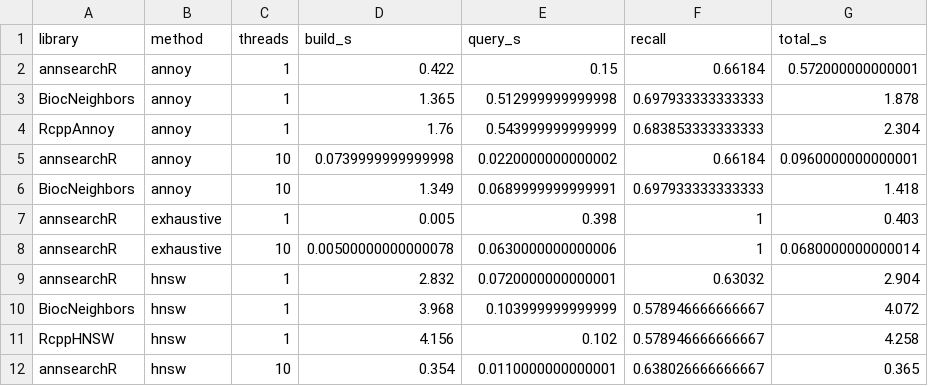
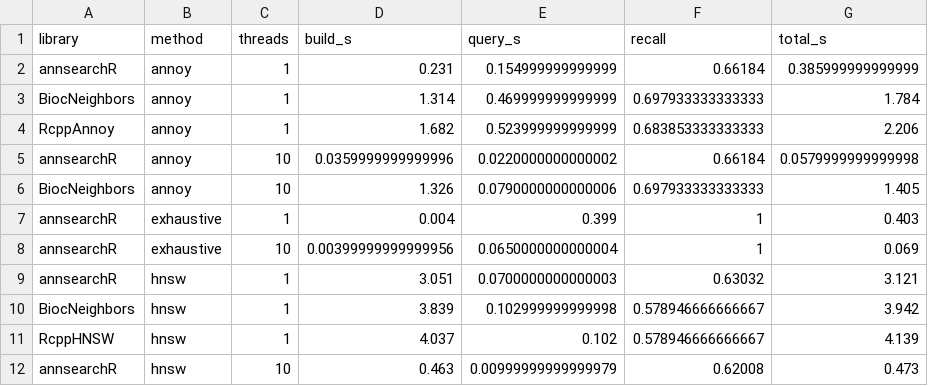
Before and after one commit to GregorLueg/annsearchR, a CSV file: inst/benchmarks/results/synthetic_n50000_d32_q5000_k15.csv, drawn as a sheet; only a part is shown; the diff covers the shown part only.

```diff
--- a/inst/benchmarks/results/synthetic_n50000_d32_q5000_k15.csv
+++ b/inst/benchmarks/results/synthetic_n50000_d32_q5000_k15.csv
@@ -1,12 +1,12 @@
 library,method,threads,build_s,query_s,recall,total_s
-annsearchR,annoy,1,0.422,0.15,0.66184,0.572000000000001
-BiocNeighbors,annoy,1,1.365,0.512999999999998,0.697933333333333,1.878
-RcppAnnoy,annoy,1,1.76,0.543999999999999,0.683853333333333,2.304
-annsearchR,annoy,10,0.0739999999999998,0.0220000000000002,0.66184,0.0960000000000001
-BiocNeighbors,annoy,10,1.349,0.0689999999999991,0.697933333333333,1.418
-annsearchR,exhaustive,1,0.005,0.398,1,0.403
-annsearchR,exhaustive,10,0.00500000000000078,0.0630000000000006,1,0.0680000000000014
-annsearchR,hnsw,1,2.832,0.0720000000000001,0.63032,2.904
-BiocNeighbors,hnsw,1,3.968,0.103999999999999,0.578946666666667,4.072
-RcppHNSW,hnsw,1,4.156,0.102,0.578946666666667,4.258
-annsearchR,hnsw,10,0.354,0.0110000000000001,0.638026666666667,0.365
+annsearchR,annoy,1,0.231,0.154999999999999,0.66184,0.385999999999999
+BiocNeighbors,annoy,1,1.314,0.469999999999999,0.697933333333333,1.784
+RcppAnnoy,annoy,1,1.682,0.523999999999999,0.683853333333333,2.206
+annsearchR,annoy,10,0.0359999999999996,0.0220000000000002,0.66184,0.0579999999999998
+BiocNeighbors,annoy,10,1.326,0.0790000000000006,0.697933333333333,1.405
+annsearchR,exhaustive,1,0.004,0.399,1,0.403
+annsearchR,exhaustive,10,0.00399999999999956,0.0650000000000004,1,0.069
+annsearchR,hnsw,1,3.051,0.0700000000000003,0.63032,3.121
+BiocNeighbors,hnsw,1,3.839,0.102999999999998,0.578946666666667,3.942
+RcppHNSW,hnsw,1,4.037,0.102,0.578946666666667,4.139
+annsearchR,hnsw,10,0.463,0.00999999999999979,0.62008,0.473
```
Also changed, not shown: 17 edited cells elsewhere in this file, inst/benchmarks/results/fashion-mnist-784-euclidean_t10_summary.csv, inst/benchmarks/results/fashion-mnist-784-euclidean_t10_sweep.csv, 6 other files.
